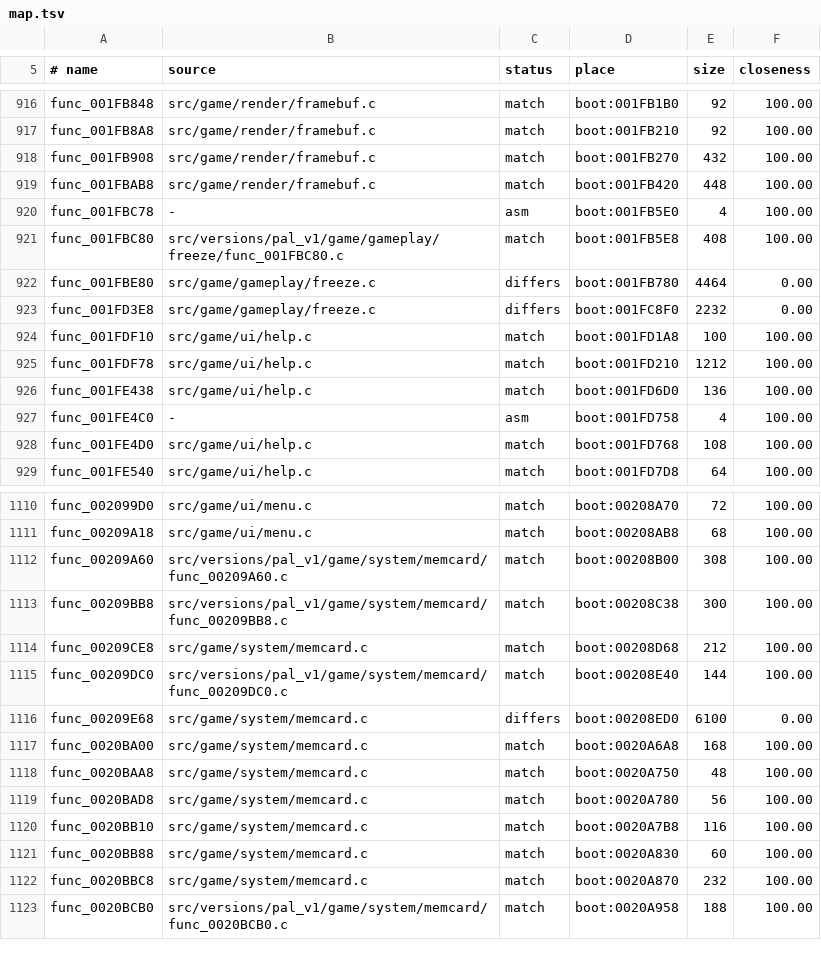
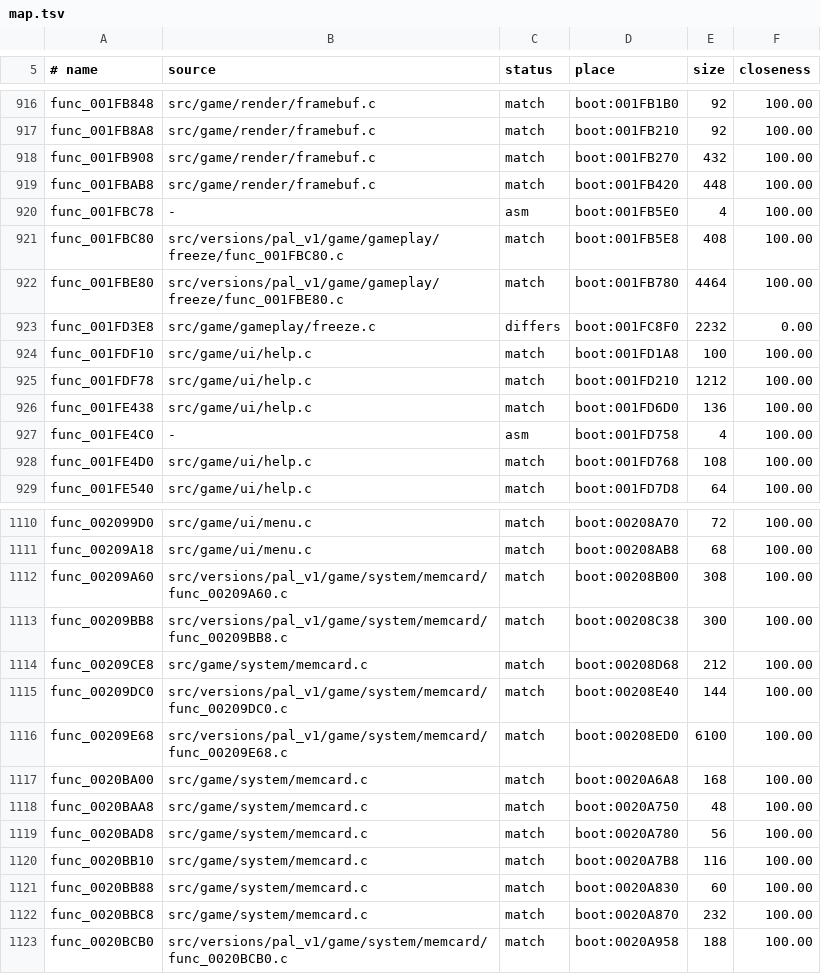
Before and after one commit to OpenRAC/rac1-decomp, a TSV file: config/versions/pal_v1/map.tsv, drawn as a sheet; only a part is shown, gaps mark what is left out.

```diff
--- a/config/versions/pal_v1/map.tsv
+++ b/config/versions/pal_v1/map.tsv
@@ -921,3 +921,3 @@ func_001FBC78	-	asm	boot:001FB5E0	4	100.00
 func_001FBC80	src/versions/pal_v1/game/gameplay/freeze/func_001FBC80.c	match	boot:001FB5E8	408	100.00
-func_001FBE80	src/game/gameplay/freeze.c	differs	boot:001FB780	4464	0.00
+func_001FBE80	src/versions/pal_v1/game/gameplay/freeze/func_001FBE80.c	match	boot:001FB780	4464	100.00
 func_001FD3E8	src/game/gameplay/freeze.c	differs	boot:001FC8F0	2232	0.00
@@ -1115,3 +1115,3 @@ func_00209CE8	src/game/system/memcard.c	match	boot:00208D68	212	100.00
 func_00209DC0	src/versions/pal_v1/game/system/memcard/func_00209DC0.c	match	boot:00208E40	144	100.00
-func_00209E68	src/game/system/memcard.c	differs	boot:00208ED0	6100	0.00
+func_00209E68	src/versions/pal_v1/game/system/memcard/func_00209E68.c	match	boot:00208ED0	6100	100.00
 func_0020BA00	src/game/system/memcard.c	match	boot:0020A6A8	168	100.00
```
Also changed, not shown: 4 other files.
